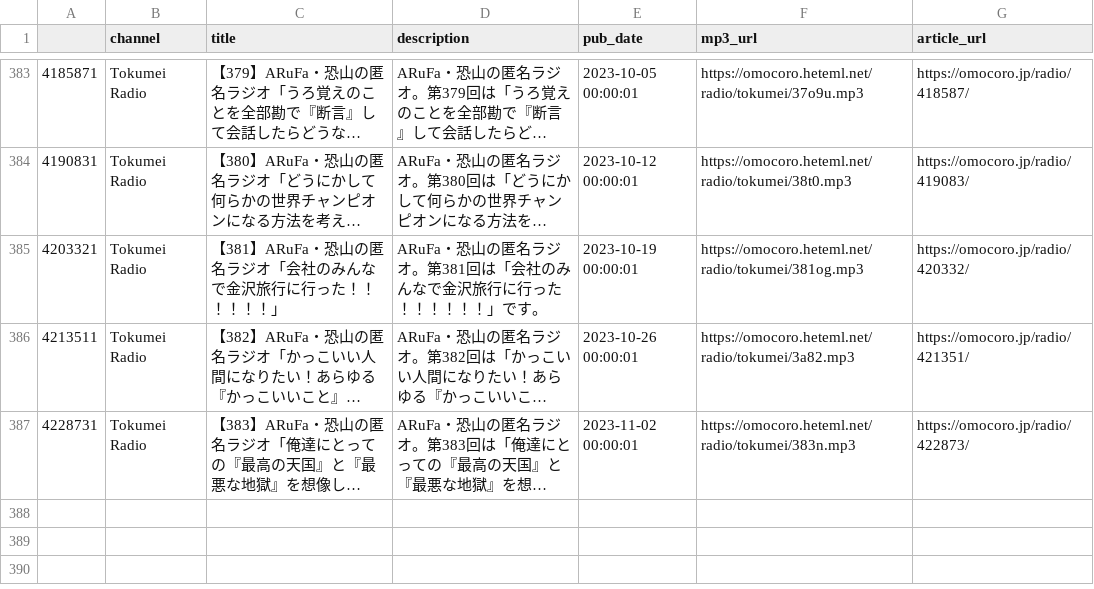
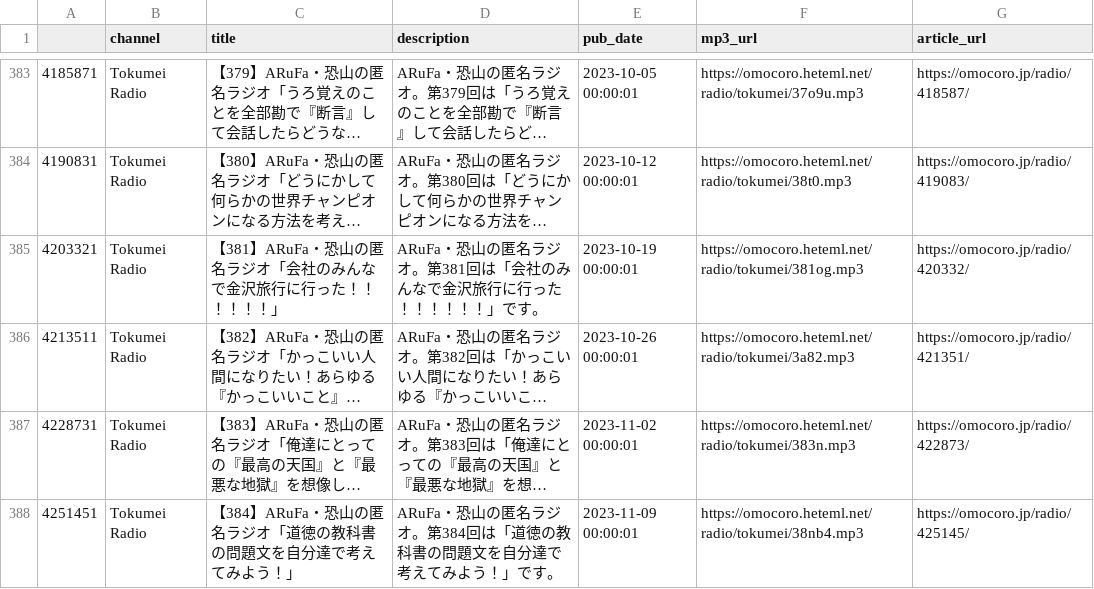
Before and after one commit to tosh1mu/omcr_radio, a CSV file: csv/tokumei_master.csv, drawn as a sheet; only a part is shown, gaps mark what is left out; long unchanged cells end in …; the diff names each change by its address in the sheet, - before the commit and + after, or states it on an @@ line.

```diff
--- a/csv/tokumei_master.csv
+++ b/csv/tokumei_master.csv
+row 388: 4251451 | Tokumei Radio | 【384】ARuFa・恐山の匿名ラジオ「道徳の教科書の問題文を自分達で考えてみよう！」 | ARuFa・恐山の匿名ラジオ。第384回は「道徳の教科書の問題文を自分達で考えてみよう！」です。 | 2023-11-09 00:00:01 | https://omocoro.heteml.net/radio/tokumei/38nb4.mp3 | https://omocoro.jp/radio/425145/
```
Also changed, not shown: 1 other file.
